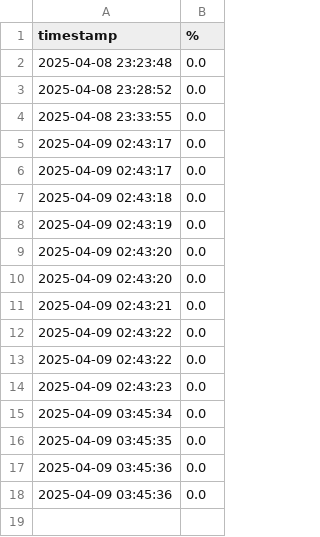
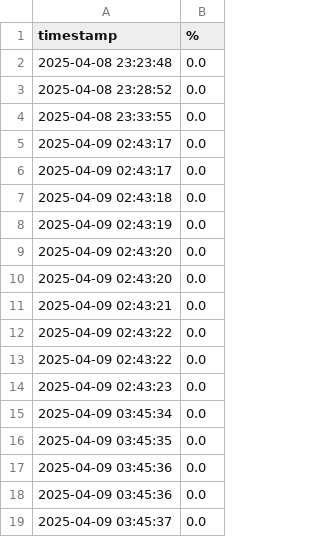
Before and after one commit to yishanlin22/electricfish, a CSV file: energy_efficiency.csv, drawn as a sheet.

Commit message:
Update energy efficiency.csv

```diff
--- a/energy_efficiency.csv
+++ b/energy_efficiency.csv
@@ -18 +18,2 @@ timestamp,%
 2025-04-09 03:45:36,0.0
+2025-04-09 03:45:37,0.0
```
